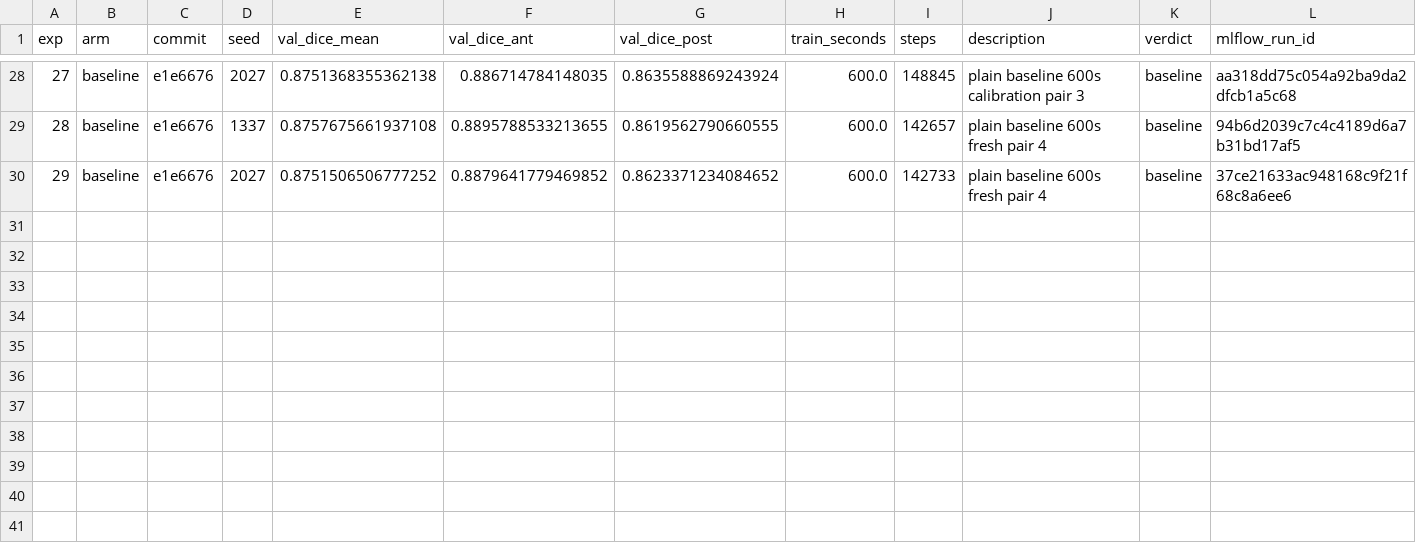
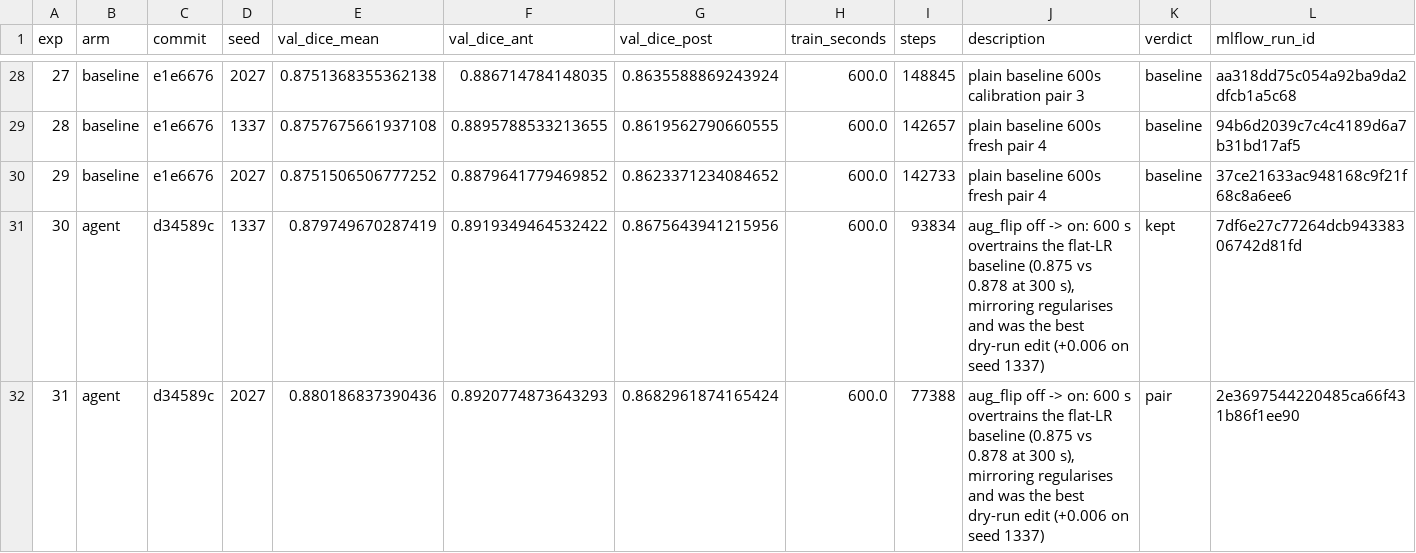
Before and after one commit to rgbussell/hippocampus-autoresearch, a TSV file: results.tsv, drawn as a sheet; only a part is shown, gaps mark what is left out; the diff names each change by its address in the sheet, - before the commit and + after, or states it on an @@ line.

Commit message:
keep: aug_flip off -> on: 600 s overtrains the flat-LR baseline (0.875 vs 0.878 at 300 s), mirroring regularises and was the best dry-run edit (+0.006 on seed 1337)
two-seed mean val_dice 0.8799682538389275 (arm agent, seeds 1337 2027, budget 600.0s)

```diff
--- a/results.tsv
+++ b/results.tsv
+row 31: 30 | agent | d34589c | 1337 | 0.879749670287419 | 0.8919349464532422 | 0.8675643941215956 | 600.0 | 93834 | aug_flip off -> on: 600 s overtrains the flat-LR baseline (0.875 vs 0.878 at 300 s), mirroring regularises and was the best dry-run edit (+0.006 on seed 1337) | kept | 7df6e27c77264dcb94338306742d81fd
+row 32: 31 | agent | d34589c | 2027 | 0.880186837390436 | 0.8920774873643293 | 0.8682961874165424 | 600.0 | 77388 | aug_flip off -> on: 600 s overtrains the flat-LR baseline (0.875 vs 0.878 at 300 s), mirroring regularises and was the best dry-run edit (+0.006 on seed 1337) | pair | 2e3697544220485ca66f431b86f1ee90
```
Also changed, not shown: 2 other files.
